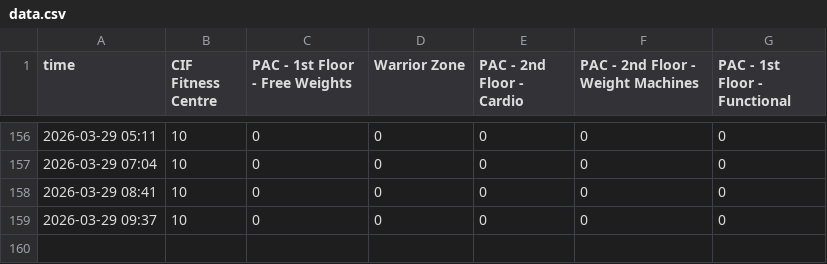
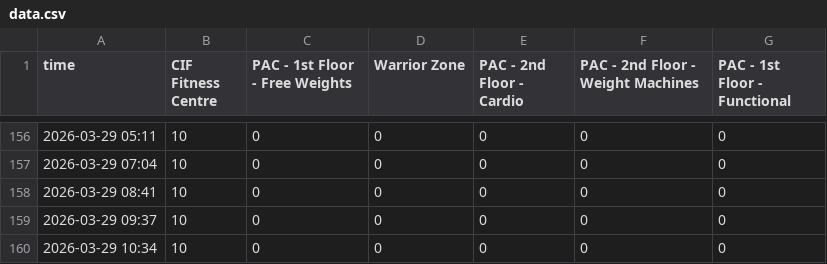
Before and after one commit to aaryanshroff/wat-fit, a CSV file: data.csv, drawn as a sheet; only a part is shown, gaps mark what is left out.

```diff
--- a/data.csv
+++ b/data.csv
@@ -159 +159,2 @@ time,CIF Fitness Centre,PAC - 1st Floor - Free Weights,Warrior Zone,PAC - 2nd Fl
 2026-03-29 09:37,10,0,0,0,0,0
+2026-03-29 10:34,10,0,0,0,0,0
```
